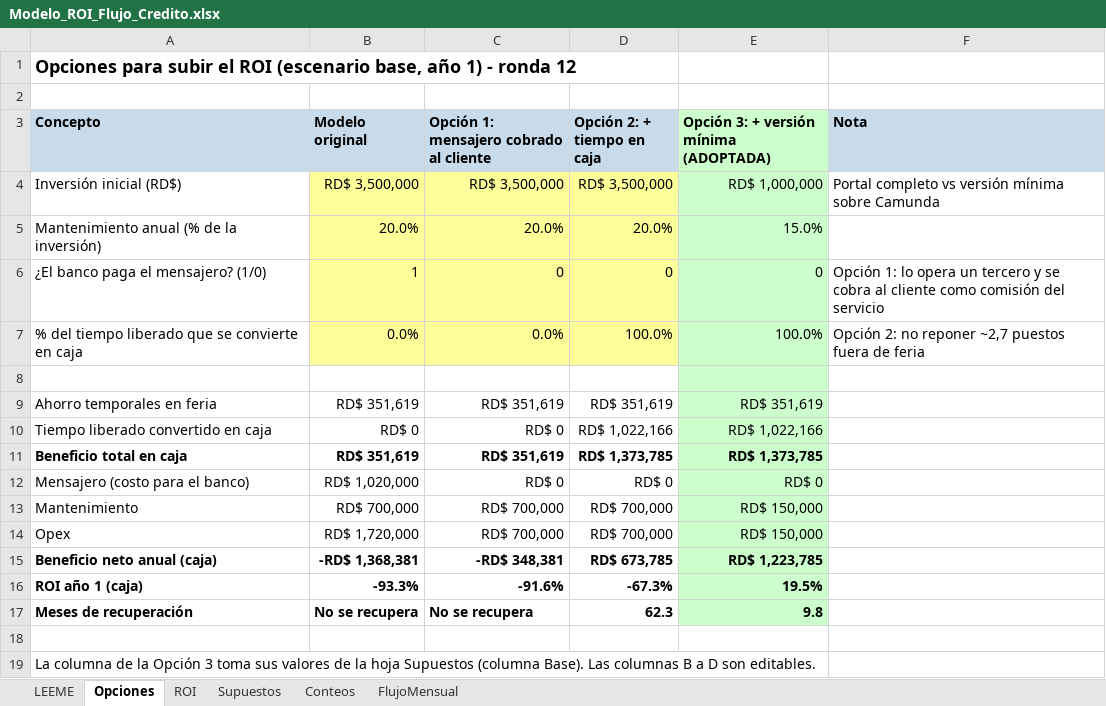
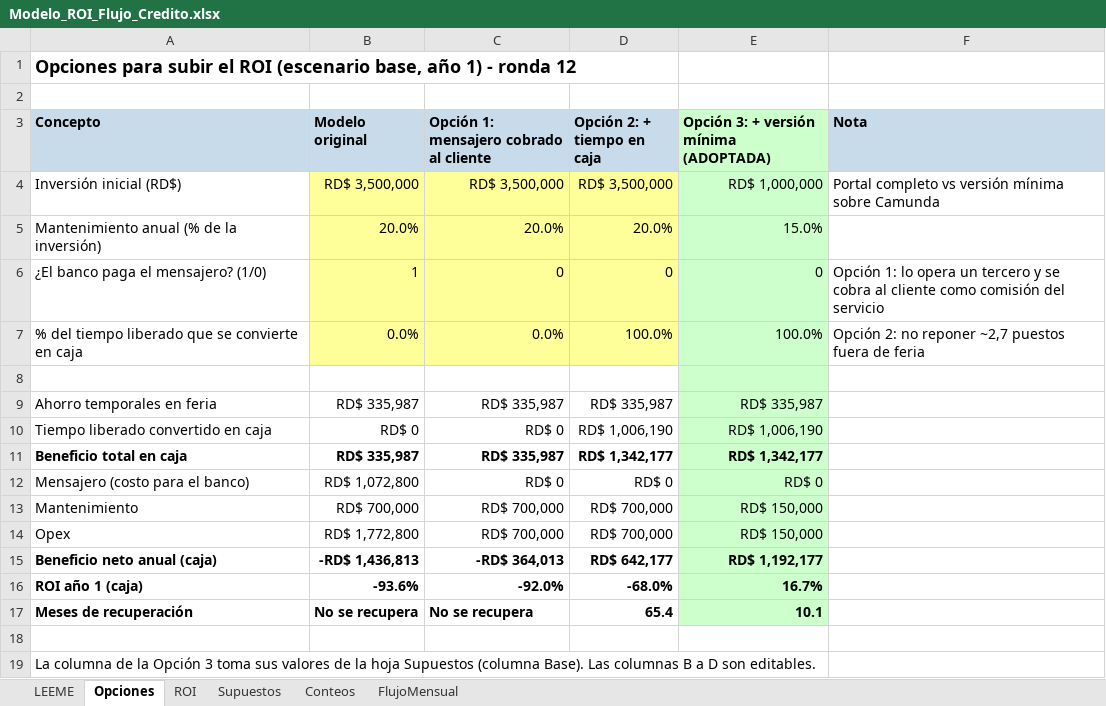
Before and after one commit to anaochoar92-lang/Flujo-de-credito, an Excel workbook: trabajos/mi-proceso/12-roi/Modelo_ROI_Flujo_Credito.xlsx, sheet Opciones, drawn as a sheet; values as stored, in another font and other column widths than the file's, no borders; the diff names each change by its address in the sheet, - before the commit and + after, or states it on an @@ line.

```diff
--- a/trabajos/mi-proceso/12-roi/Modelo_ROI_Flujo_Credito.xlsx (sheet Opciones)
+++ b/trabajos/mi-proceso/12-roi/Modelo_ROI_Flujo_Credito.xlsx (sheet Opciones)
-B9 (Modelo original): RD$ 351,619
+B9 (Modelo original): RD$ 335,987
-C9: RD$ 351,619
+C9: RD$ 335,987
-D9 (Opción 2: + tiempo en caja): RD$ 351,619
+D9 (Opción 2: + tiempo en caja): RD$ 335,987
-E9: RD$ 351,619
+E9: RD$ 335,987
-D10 (Opción 2: + tiempo en caja): RD$ 1,022,166
+D10 (Opción 2: + tiempo en caja): RD$ 1,006,190
-E10: RD$ 1,022,166
+E10: RD$ 1,006,190
-B11 (Modelo original): RD$ 351,619
+B11 (Modelo original): RD$ 335,987
-C11: RD$ 351,619
+C11: RD$ 335,987
-D11 (Opción 2: + tiempo en caja): RD$ 1,373,785
+D11 (Opción 2: + tiempo en caja): RD$ 1,342,177
-E11: RD$ 1,373,785
+E11: RD$ 1,342,177
-B12 (Modelo original): RD$ 1,020,000
+B12 (Modelo original): RD$ 1,072,800
-B14 (Modelo original): RD$ 1,720,000
+B14 (Modelo original): RD$ 1,772,800
-B15 (Modelo original): -RD$ 1,368,381
+B15 (Modelo original): -RD$ 1,436,813
-C15: -RD$ 348,381
+C15: -RD$ 364,013
-D15 (Opción 2: + tiempo en caja): RD$ 673,785
+D15 (Opción 2: + tiempo en caja): RD$ 642,177
-E15: RD$ 1,223,785
+E15: RD$ 1,192,177
-B16 (Modelo original): -93.3%
+B16 (Modelo original): -93.6%
-C16: -91.6%
+C16: -92.0%
-D16 (Opción 2: + tiempo en caja): -67.3%
+D16 (Opción 2: + tiempo en caja): -68.0%
-E16: 19.5%
+E16: 16.7%
-D17 (Opción 2: + tiempo en caja): 62.3
+D17 (Opción 2: + tiempo en caja): 65.4
-E17: 9.8
+E17: 10.1
```
Also changed, not shown: sheet Conteos, sheet FlujoMensual, sheet ROI, 14 other files.
